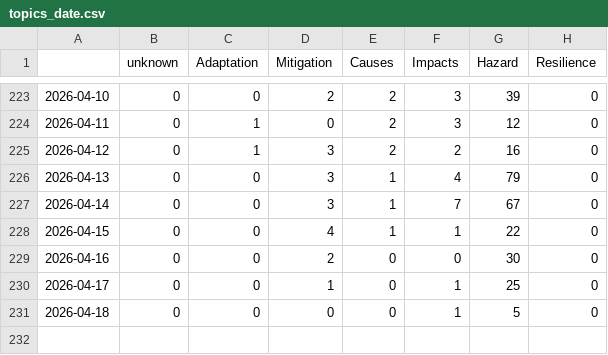
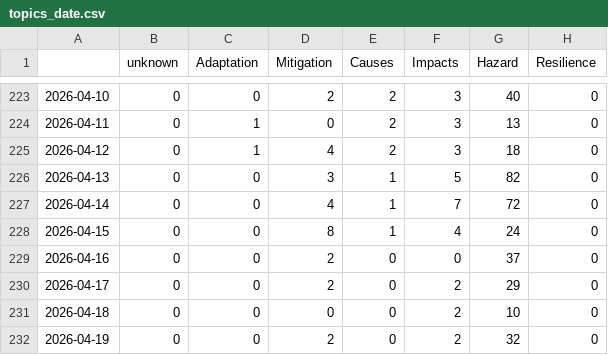
Before and after one commit to ms2329-news/collectionIsComing, a CSV file: csv/topics_date.csv, drawn as a sheet; only a part is shown, gaps mark what is left out; the diff covers the shown part only.

```diff
--- a/csv/topics_date.csv
+++ b/csv/topics_date.csv
@@ -223,9 +223,10 @@
-2026-04-10,0,0,2,2,3,39,0
-2026-04-11,0,1,0,2,3,12,0
-2026-04-12,0,1,3,2,2,16,0
-2026-04-13,0,0,3,1,4,79,0
-2026-04-14,0,0,3,1,7,67,0
-2026-04-15,0,0,4,1,1,22,0
-2026-04-16,0,0,2,0,0,30,0
-2026-04-17,0,0,1,0,1,25,0
-2026-04-18,0,0,0,0,1,5,0
+2026-04-10,0,0,2,2,3,40,0
+2026-04-11,0,1,0,2,3,13,0
+2026-04-12,0,1,4,2,3,18,0
+2026-04-13,0,0,3,1,5,82,0
+2026-04-14,0,0,4,1,7,72,0
+2026-04-15,0,0,8,1,4,24,0
+2026-04-16,0,0,2,0,0,37,0
+2026-04-17,0,0,2,0,2,29,0
+2026-04-18,0,0,0,0,2,10,0
+2026-04-19,0,0,2,0,2,32,0
```
Also changed, not shown: 32 edited cells elsewhere in this file, 9 other files.
